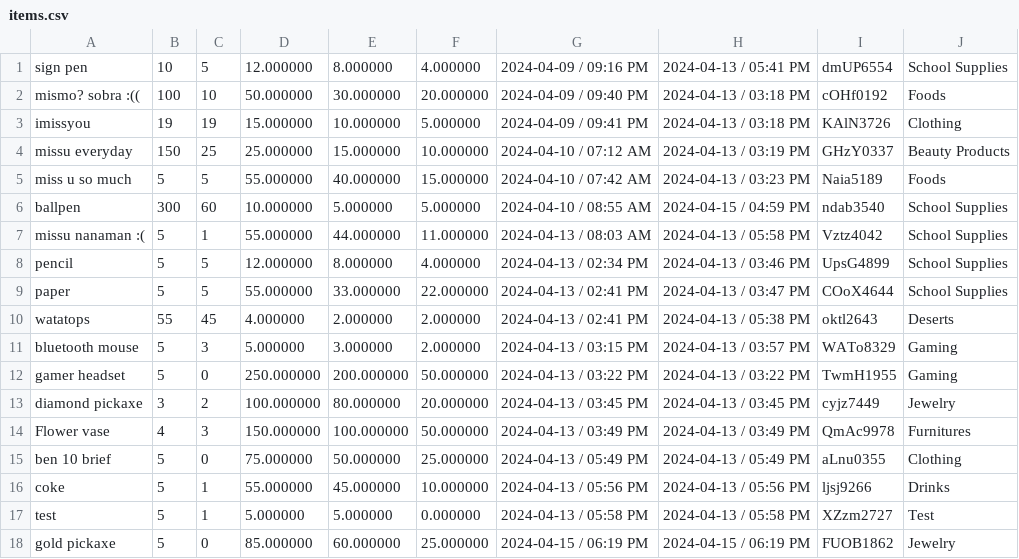
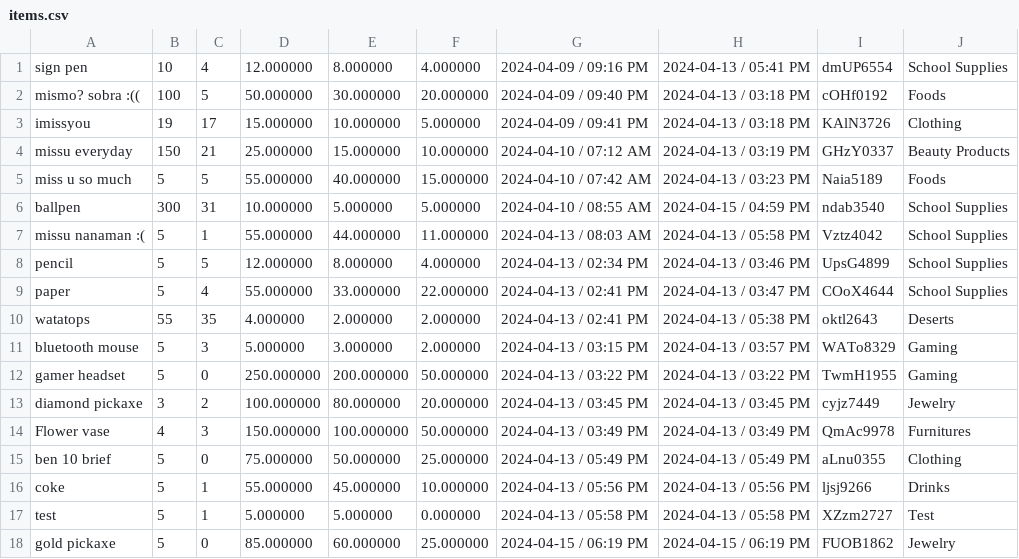
Before and after one commit to FiereEinar/inventory-system-cli, a CSV file: storedata/items.csv, drawn as a sheet.

```diff
--- a/storedata/items.csv
+++ b/storedata/items.csv
@@ -1,11 +1,11 @@
-sign pen,10,5,12.000000,8.000000,4.000000,2024-04-09 / 09:16 PM,2024-04-13 / 05:41 PM,dmUP6554,School Supplies
-mismo? sobra :((,100,10,50.000000,30.000000,20.000000,2024-04-09 / 09:40 PM,2024-04-13 / 03:18 PM,cOHf0192,Foods
-imissyou,19,19,15.000000,10.000000,5.000000,2024-04-09 / 09:41 PM,2024-04-13 / 03:18 PM,KAlN3726,Clothing
-missu everyday,150,25,25.000000,15.000000,10.000000,2024-04-10 / 07:12 AM,2024-04-13 / 03:19 PM,GHzY0337,Beauty Products
+sign pen,10,4,12.000000,8.000000,4.000000,2024-04-09 / 09:16 PM,2024-04-13 / 05:41 PM,dmUP6554,School Supplies
+mismo? sobra :((,100,5,50.000000,30.000000,20.000000,2024-04-09 / 09:40 PM,2024-04-13 / 03:18 PM,cOHf0192,Foods
+imissyou,19,17,15.000000,10.000000,5.000000,2024-04-09 / 09:41 PM,2024-04-13 / 03:18 PM,KAlN3726,Clothing
+missu everyday,150,21,25.000000,15.000000,10.000000,2024-04-10 / 07:12 AM,2024-04-13 / 03:19 PM,GHzY0337,Beauty Products
 miss u so much,5,5,55.000000,40.000000,15.000000,2024-04-10 / 07:42 AM,2024-04-13 / 03:23 PM,Naia5189,Foods
-ballpen,300,60,10.000000,5.000000,5.000000,2024-04-10 / 08:55 AM,2024-04-15 / 04:59 PM,ndab3540,School Supplies
+ballpen,300,31,10.000000,5.000000,5.000000,2024-04-10 / 08:55 AM,2024-04-15 / 04:59 PM,ndab3540,School Supplies
 missu nanaman :(,5,1,55.000000,44.000000,11.000000,2024-04-13 / 08:03 AM,2024-04-13 / 05:58 PM,Vztz4042,School Supplies
 pencil,5,5,12.000000,8.000000,4.000000,2024-04-13 / 02:34 PM,2024-04-13 / 03:46 PM,UpsG4899,School Supplies
-paper,5,5,55.000000,33.000000,22.000000,2024-04-13 / 02:41 PM,2024-04-13 / 03:47 PM,COoX4644,School Supplies
-watatops,55,45,4.000000,2.000000,2.000000,2024-04-13 / 02:41 PM,2024-04-13 / 05:38 PM,oktl2643,Deserts
+paper,5,4,55.000000,33.000000,22.000000,2024-04-13 / 02:41 PM,2024-04-13 / 03:47 PM,COoX4644,School Supplies
+watatops,55,35,4.000000,2.000000,2.000000,2024-04-13 / 02:41 PM,2024-04-13 / 05:38 PM,oktl2643,Deserts
 bluetooth mouse,5,3,5.000000,3.000000,2.000000,2024-04-13 / 03:15 PM,2024-04-13 / 03:57 PM,WATo8329,Gaming
```
Also changed, not shown: storedata/reports/days/April.csv, storedata/reports/monthlyReport.csv, 11 other files.
